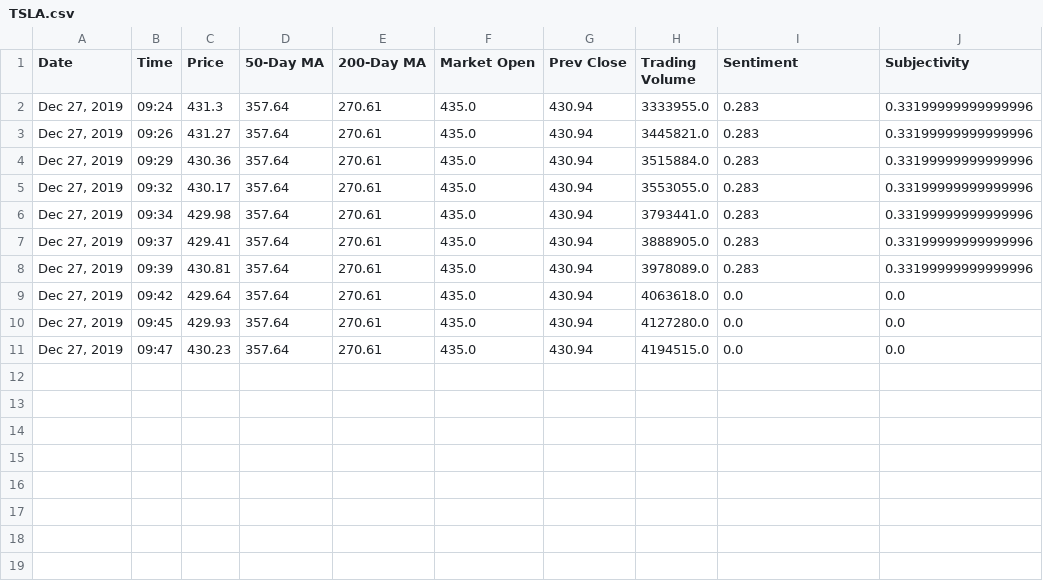
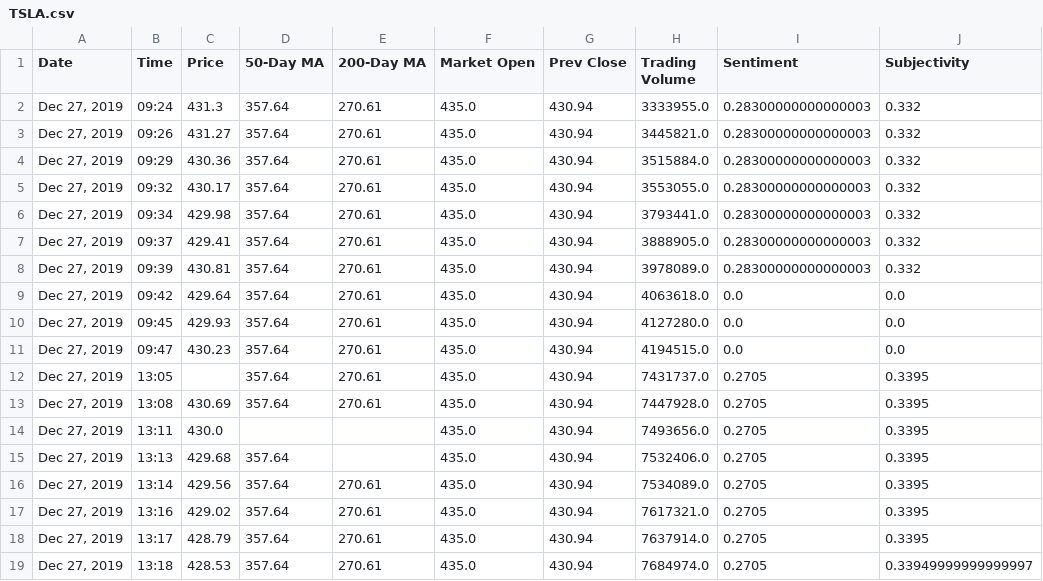
Before and after one commit to jcr678/trading_bot, a CSV file: stocks/TSLA.csv, drawn as a sheet.

```diff
--- a/stocks/TSLA.csv
+++ b/stocks/TSLA.csv
@@ -1,9 +1,9 @@
 Date,Time,Price,50-Day MA,200-Day MA,Market Open,Prev Close,Trading Volume,Sentiment,Subjectivity
-"Dec 27, 2019",09:24,431.3,357.64,270.61,435.0,430.94,3333955.0,0.283,0.33199999999999996
-"Dec 27, 2019",09:26,431.27,357.64,270.61,435.0,430.94,3445821.0,0.283,0.33199999999999996
-"Dec 27, 2019",09:29,430.36,357.64,270.61,435.0,430.94,3515884.0,0.283,0.33199999999999996
-"Dec 27, 2019",09:32,430.17,357.64,270.61,435.0,430.94,3553055.0,0.283,0.33199999999999996
-"Dec 27, 2019",09:34,429.98,357.64,270.61,435.0,430.94,3793441.0,0.283,0.33199999999999996
-"Dec 27, 2019",09:37,429.41,357.64,270.61,435.0,430.94,3888905.0,0.283,0.33199999999999996
-"Dec 27, 2019",09:39,430.81,357.64,270.61,435.0,430.94,3978089.0,0.283,0.33199999999999996
+"Dec 27, 2019",09:24,431.3,357.64,270.61,435.0,430.94,3333955.0,0.28300000000000003,0.332
+"Dec 27, 2019",09:26,431.27,357.64,270.61,435.0,430.94,3445821.0,0.28300000000000003,0.332
+"Dec 27, 2019",09:29,430.36,357.64,270.61,435.0,430.94,3515884.0,0.28300000000000003,0.332
+"Dec 27, 2019",09:32,430.17,357.64,270.61,435.0,430.94,3553055.0,0.28300000000000003,0.332
+"Dec 27, 2019",09:34,429.98,357.64,270.61,435.0,430.94,3793441.0,0.28300000000000003,0.332
+"Dec 27, 2019",09:37,429.41,357.64,270.61,435.0,430.94,3888905.0,0.28300000000000003,0.332
+"Dec 27, 2019",09:39,430.81,357.64,270.61,435.0,430.94,3978089.0,0.28300000000000003,0.332
 "Dec 27, 2019",09:42,429.64,357.64,270.61,435.0,430.94,4063618.0,0.0,0.0
@@ -11 +11,9 @@ Date,Time,Price,50-Day MA,200-Day MA,Market Open,Prev Close,Trading Volume,Senti
 "Dec 27, 2019",09:47,430.23,357.64,270.61,435.0,430.94,4194515.0,0.0,0.0
+"Dec 27, 2019",13:05,,357.64,270.61,435.0,430.94,7431737.0,0.2705,0.3395
+"Dec 27, 2019",13:08,430.69,357.64,270.61,435.0,430.94,7447928.0,0.2705,0.3395
+"Dec 27, 2019",13:11,430.0,,,435.0,430.94,7493656.0,0.2705,0.3395
+"Dec 27, 2019",13:13,429.68,357.64,,435.0,430.94,7532406.0,0.2705,0.3395
+"Dec 27, 2019",13:14,429.56,357.64,270.61,435.0,430.94,7534089.0,0.2705,0.3395
+"Dec 27, 2019",13:16,429.02,357.64,270.61,435.0,430.94,7617321.0,0.2705,0.3395
+"Dec 27, 2019",13:17,428.79,357.64,270.61,435.0,430.94,7637914.0,0.2705,0.3395
+"Dec 27, 2019",13:18,428.53,357.64,270.61,435.0,430.94,7684974.0,0.2705,0.33949999999999997
```
Also changed, not shown: stocks/AAPL.csv, stocks/BABA.csv, 4 other files.
